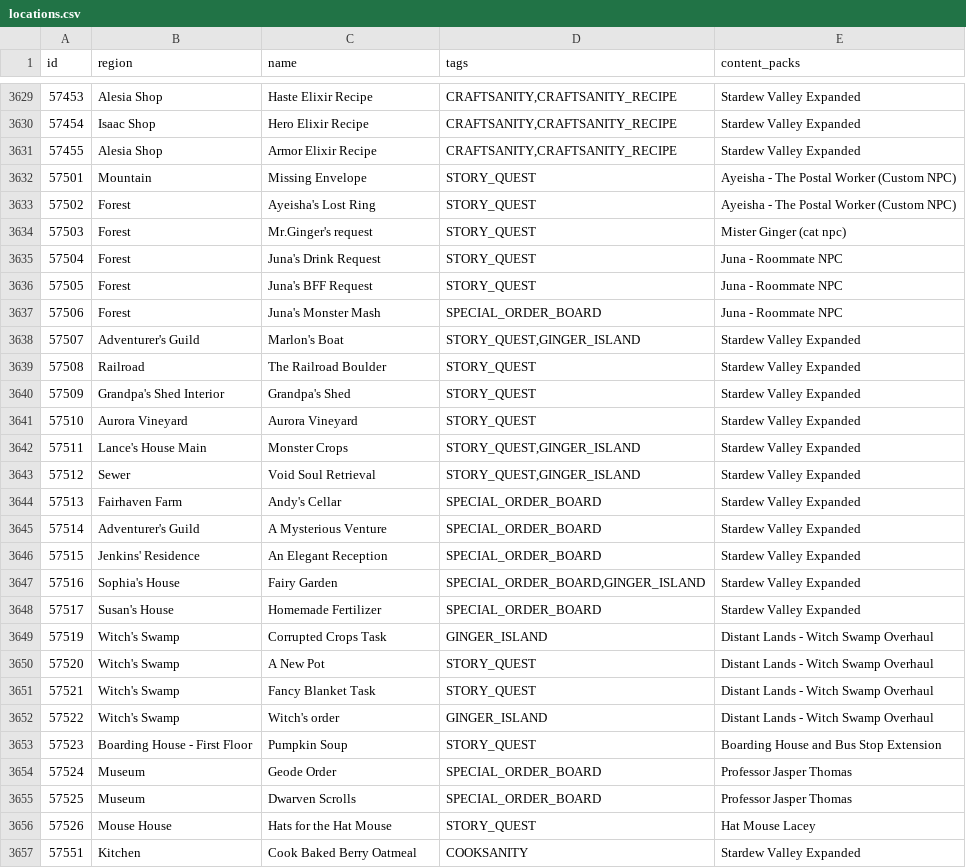
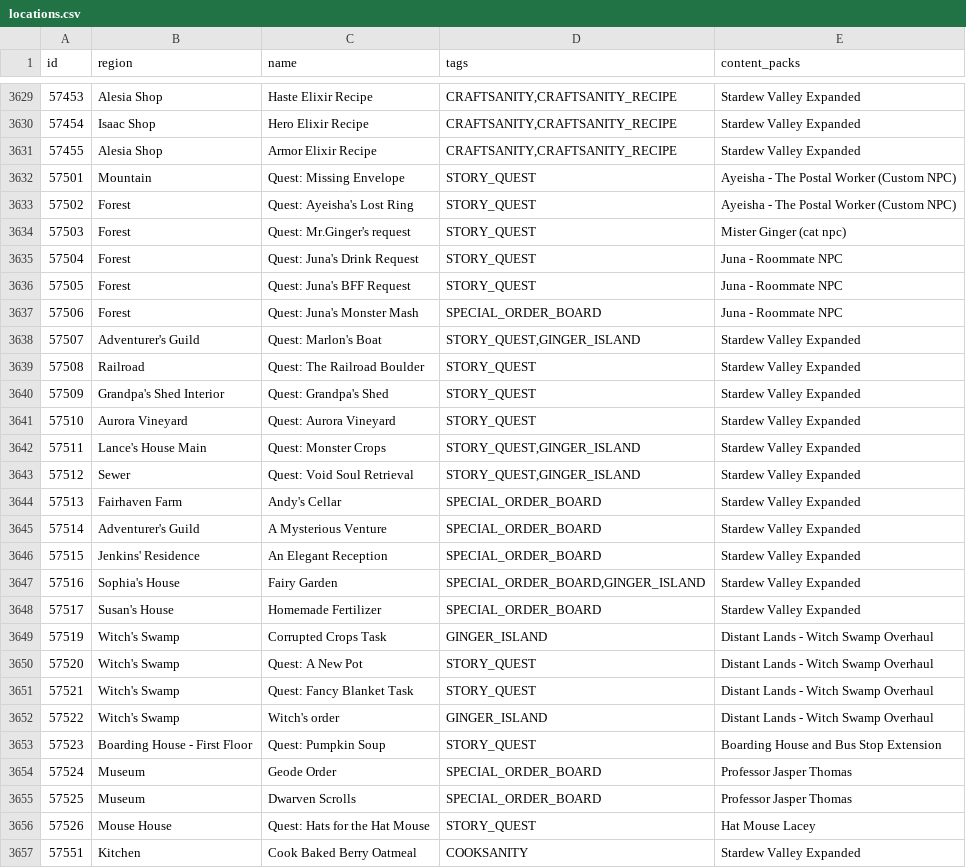
Before and after one commit to itepastra/Archipelago, a CSV file: worlds/stardew_valley/data/locations.csv, drawn as a sheet; only a part is shown, gaps mark what is left out; the diff covers the shown part only.

Commit message:
- Renamed all story quest locations to be better indicated

```diff
--- a/worlds/stardew_valley/data/locations.csv
+++ b/worlds/stardew_valley/data/locations.csv
@@ -3631,14 +3631,14 @@ id,region,name,tags,content_packs
 57455,Alesia Shop,Armor Elixir Recipe,"CRAFTSANITY,CRAFTSANITY_RECIPE",Stardew Valley Expanded
-57501,Mountain,Missing Envelope,"STORY_QUEST",Ayeisha - The Postal Worker (Custom NPC)
-57502,Forest,Ayeisha's Lost Ring,"STORY_QUEST",Ayeisha - The Postal Worker (Custom NPC)
-57503,Forest,Mr.Ginger's request,"STORY_QUEST",Mister Ginger (cat npc)
-57504,Forest,Juna's Drink Request,"STORY_QUEST",Juna - Roommate NPC
-57505,Forest,Juna's BFF Request,"STORY_QUEST",Juna - Roommate NPC
-57506,Forest,Juna's Monster Mash,SPECIAL_ORDER_BOARD,Juna - Roommate NPC
-57507,Adventurer's Guild,Marlon's Boat,"STORY_QUEST,GINGER_ISLAND",Stardew Valley Expanded
-57508,Railroad,The Railroad Boulder,"STORY_QUEST",Stardew Valley Expanded
-57509,Grandpa's Shed Interior,Grandpa's Shed,"STORY_QUEST",Stardew Valley Expanded
-57510,Aurora Vineyard,Aurora Vineyard,"STORY_QUEST",Stardew Valley Expanded
-57511,Lance's House Main,Monster Crops,"STORY_QUEST,GINGER_ISLAND",Stardew Valley Expanded
-57512,Sewer,Void Soul Retrieval,"STORY_QUEST,GINGER_ISLAND",Stardew Valley Expanded
+57501,Mountain,Quest: Missing Envelope,"STORY_QUEST",Ayeisha - The Postal Worker (Custom NPC)
+57502,Forest,Quest: Ayeisha's Lost Ring,"STORY_QUEST",Ayeisha - The Postal Worker (Custom NPC)
+57503,Forest,Quest: Mr.Ginger's request,"STORY_QUEST",Mister Ginger (cat npc)
+57504,Forest,Quest: Juna's Drink Request,"STORY_QUEST",Juna - Roommate NPC
+57505,Forest,Quest: Juna's BFF Request,"STORY_QUEST",Juna - Roommate NPC
+57506,Forest,Quest: Juna's Monster Mash,SPECIAL_ORDER_BOARD,Juna - Roommate NPC
+57507,Adventurer's Guild,Quest: Marlon's Boat,"STORY_QUEST,GINGER_ISLAND",Stardew Valley Expanded
+57508,Railroad,Quest: The Railroad Boulder,"STORY_QUEST",Stardew Valley Expanded
+57509,Grandpa's Shed Interior,Quest: Grandpa's Shed,"STORY_QUEST",Stardew Valley Expanded
+57510,Aurora Vineyard,Quest: Aurora Vineyard,"STORY_QUEST",Stardew Valley Expanded
+57511,Lance's House Main,Quest: Monster Crops,"STORY_QUEST,GINGER_ISLAND",Stardew Valley Expanded
+57512,Sewer,Quest: Void Soul Retrieval,"STORY_QUEST,GINGER_ISLAND",Stardew Valley Expanded
 57513,Fairhaven Farm,Andy's Cellar,SPECIAL_ORDER_BOARD,Stardew Valley Expanded
@@ -3649,9 +3649,9 @@ id,region,name,tags,content_packs
 57519,Witch's Swamp,Corrupted Crops Task,GINGER_ISLAND,Distant Lands - Witch Swamp Overhaul
-57520,Witch's Swamp,A New Pot,STORY_QUEST,Distant Lands - Witch Swamp Overhaul
-57521,Witch's Swamp,Fancy Blanket Task,STORY_QUEST,Distant Lands - Witch Swamp Overhaul
+57520,Witch's Swamp,Quest: A New Pot,STORY_QUEST,Distant Lands - Witch Swamp Overhaul
+57521,Witch's Swamp,Quest: Fancy Blanket Task,STORY_QUEST,Distant Lands - Witch Swamp Overhaul
 57522,Witch's Swamp,Witch's order,GINGER_ISLAND,Distant Lands - Witch Swamp Overhaul
-57523,Boarding House - First Floor,Pumpkin Soup,STORY_QUEST,Boarding House and Bus Stop Extension
+57523,Boarding House - First Floor,Quest: Pumpkin Soup,STORY_QUEST,Boarding House and Bus Stop Extension
 57524,Museum,Geode Order,SPECIAL_ORDER_BOARD,Professor Jasper Thomas
 57525,Museum,Dwarven Scrolls,SPECIAL_ORDER_BOARD,Professor Jasper Thomas
-57526,Mouse House,Hats for the Hat Mouse,STORY_QUEST,Hat Mouse Lacey
+57526,Mouse House,Quest: Hats for the Hat Mouse,STORY_QUEST,Hat Mouse Lacey
 57551,Kitchen,Cook Baked Berry Oatmeal,COOKSANITY,Stardew Valley Expanded
```
Also changed, not shown: 51 edited cells elsewhere in this file.
